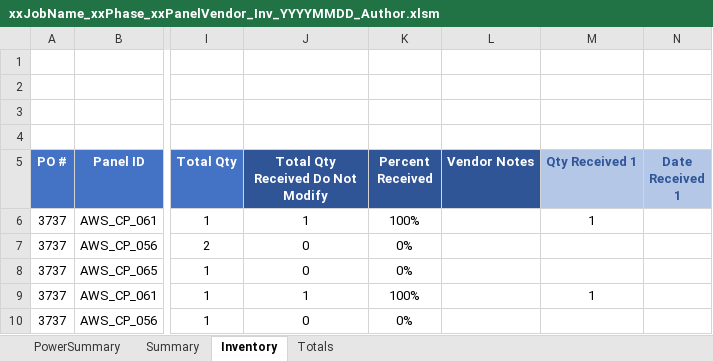
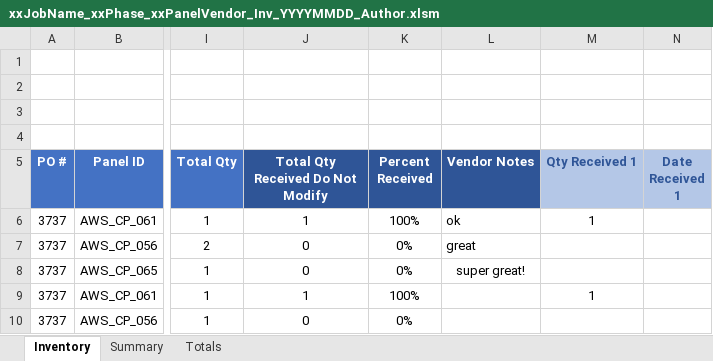
Before and after one commit to witlin/vba-lib, an Excel workbook: CP_Sched/xxJobName_xxPhase_xxPanelVendor_Inv_YYYYMMDD_Author.xlsm, sheet Inventory, drawn as a sheet; only a part is shown, gaps mark what is left out; values as stored, in another font and other column widths than the file's, no borders; charts and pictures and conditional formats and table styles not drawn; the diff names each change by its address in the sheet, - before the commit and + after, or states it on an @@ line.

```diff
--- a/CP_Sched/xxJobName_xxPhase_xxPanelVendor_Inv_YYYYMMDD_Author.xlsm (sheet Inventory)
+++ b/CP_Sched/xxJobName_xxPhase_xxPanelVendor_Inv_YYYYMMDD_Author.xlsm (sheet Inventory)
-sheet tab: PowerSummary
@@ sheet tab order changed: Inventory | Summary | Totals @@
-L6 (Vendor Notes): (empty)
+L6 (Vendor Notes): ok
-L7 (Vendor Notes): (empty)
+L7 (Vendor Notes): great
-L8 (Vendor Notes): (empty)
+L8 (Vendor Notes): super great!
```
Also changed, not shown: sheet Summary, charts or pictures, 3 other files.
